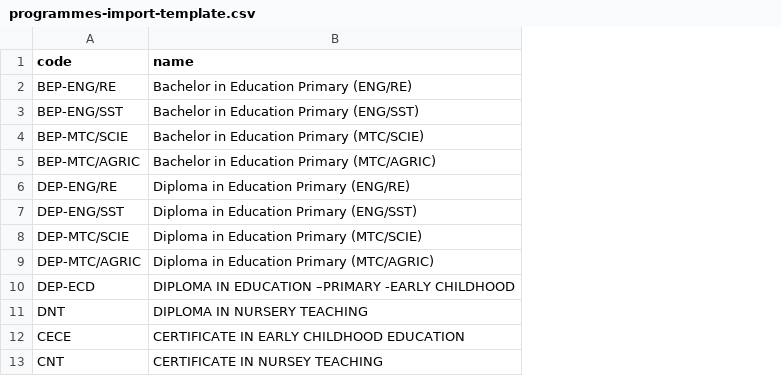
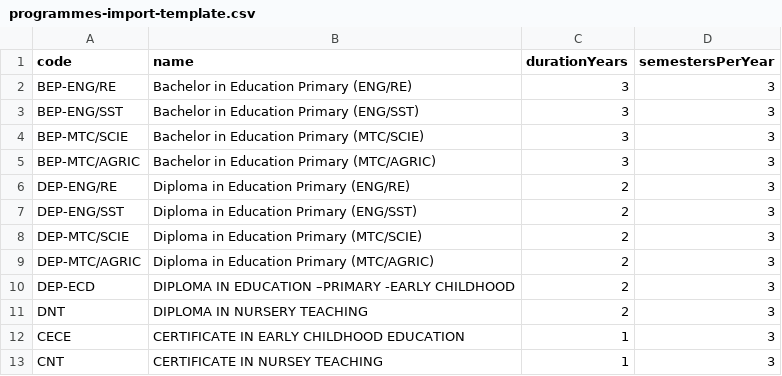
Before and after one commit to infoedutechos/openpaygb, a CSV file: public/templates/programmes-import-template.csv, drawn as a sheet; the diff names each change by its address in the sheet, - before the commit and + after, or states it on an @@ line.

```diff
--- a/public/templates/programmes-import-template.csv
+++ b/public/templates/programmes-import-template.csv
+column C (durationYears), rows 2-13: 3 | 3 | 3 | 3 | 2 | 2 | 2 | 2 | 2 | 2 | 1 | 1
+column D (semestersPerYear), rows 2-13: all 3
```
Also changed, not shown: public/templates/programmes-import-template.tsv, 21 other files.
